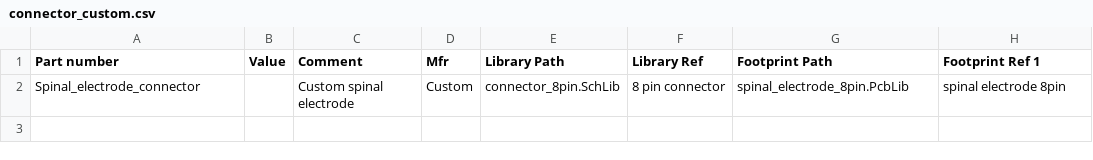
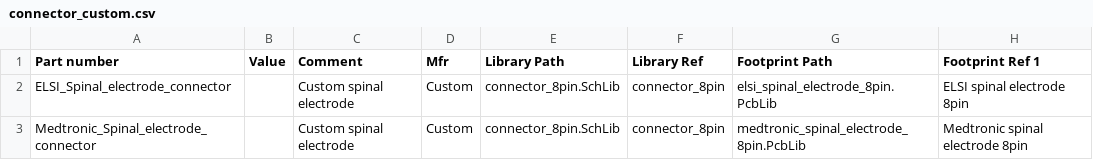
Before and after one commit to 00xED/altium-common, a CSV file: lib/parts_db/connector_custom.csv, drawn as a sheet.

```diff
--- a/lib/parts_db/connector_custom.csv
+++ b/lib/parts_db/connector_custom.csv
@@ -1,2 +1,3 @@
 Part number,Value,Comment,Mfr,Library Path,Library Ref,Footprint Path,Footprint Ref 1
-Spinal_electrode_connector,,Custom spinal electrode,Custom,connector_8pin.SchLib,8 pin connector,spinal_electrode_8pin.PcbLib,spinal electrode 8pin
+ELSI_Spinal_electrode_connector,,Custom spinal electrode,Custom,connector_8pin.SchLib,connector_8pin,elsi_spinal_electrode_8pin.PcbLib,ELSI spinal electrode 8pin
+Medtronic_Spinal_electrode_connector,,Custom spinal electrode,Custom,connector_8pin.SchLib,connector_8pin,medtronic_spinal_electrode_8pin.PcbLib,Medtronic spinal electrode 8pin
```
Also changed, not shown: lib/parts_db/connectors.csv, 8 other files.
